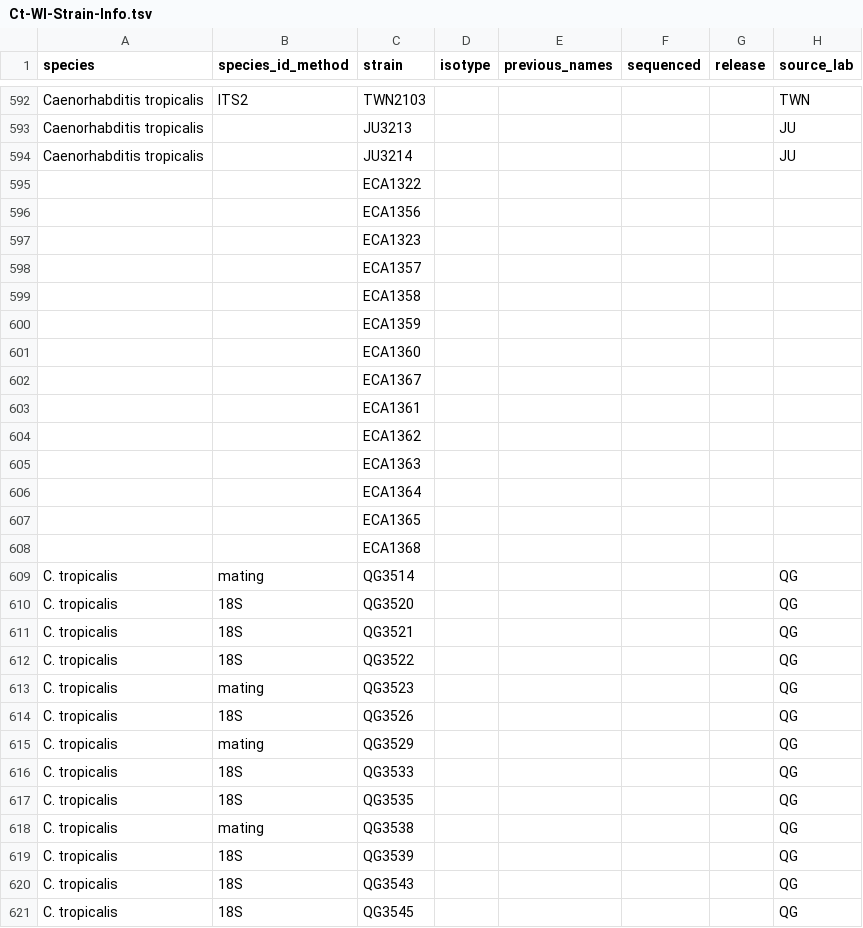
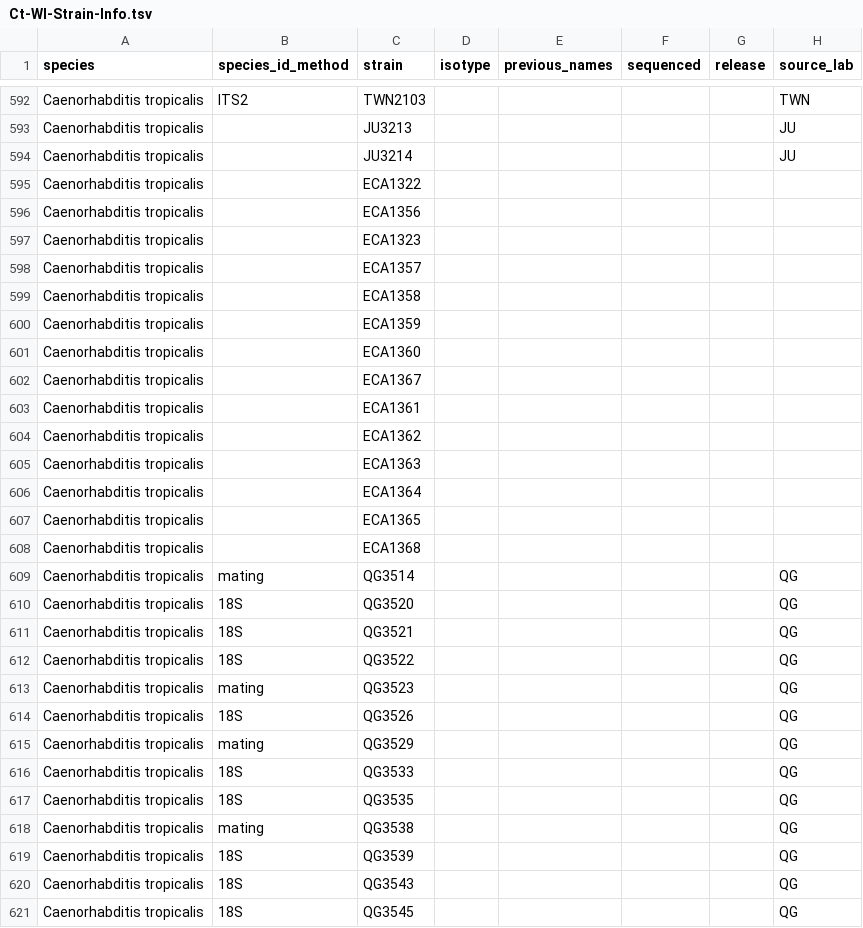
Before and after one commit to AndersenLab/C.-tropicalis-Strain-Sheet, a TSV file: Ct-WI-Strain-Info.tsv, drawn as a sheet; only a part is shown, gaps mark what is left out; the diff covers the shown part only; the diff names each change by its address in the sheet, - before the commit and + after, or states it on an @@ line.

```diff
--- a/Ct-WI-Strain-Info.tsv
+++ b/Ct-WI-Strain-Info.tsv
-A595:A608 (species): (empty)
+A595:A608 (species): Caenorhabditis tropicalis
-A609:A621 (species): C. tropicalis
+A609:A621 (species): Caenorhabditis tropicalis
```
Also changed, not shown: 66 edited cells elsewhere in this file.
